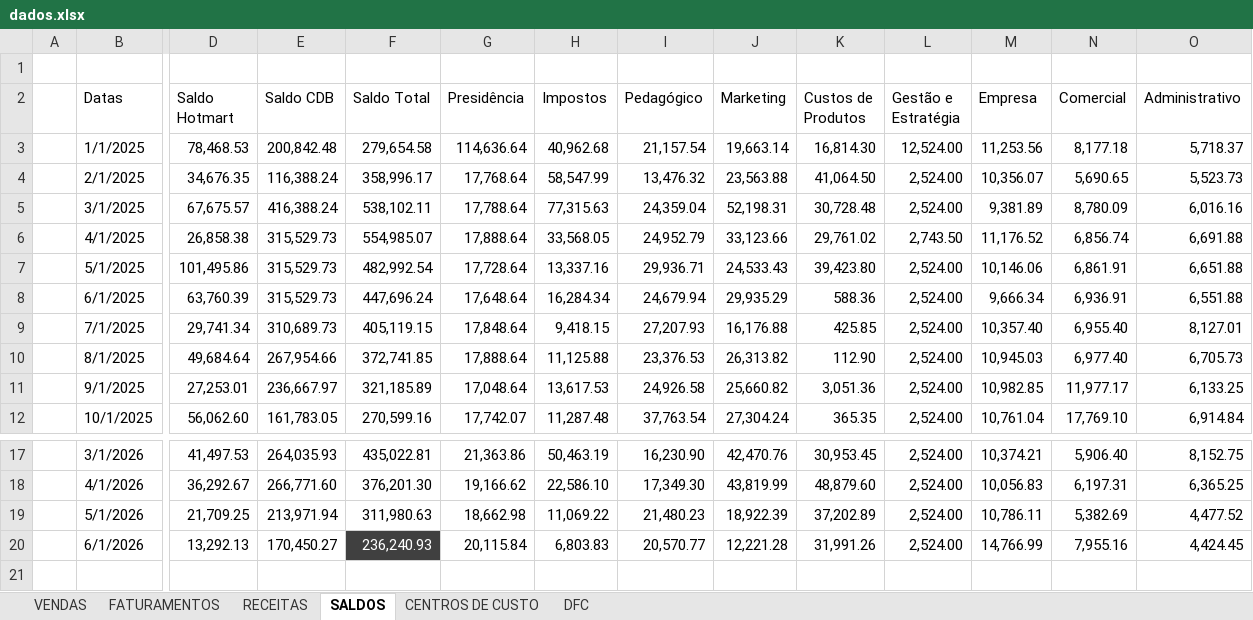
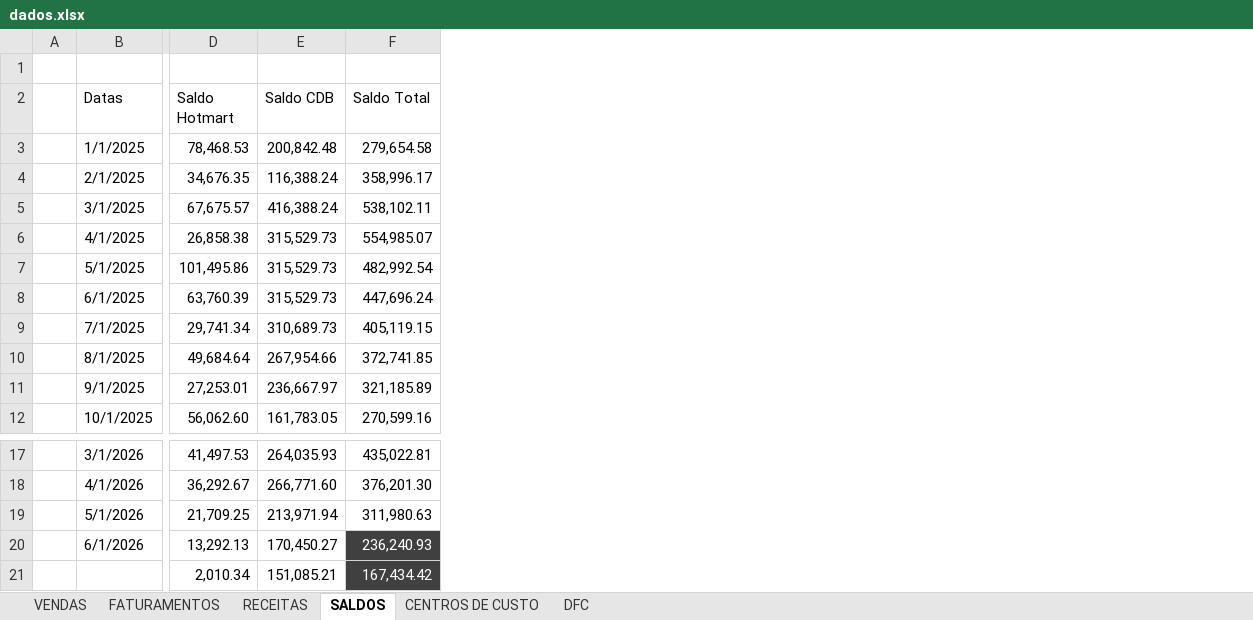
Before and after one commit to Lucas-BPO/Dashboard-Financeiro-Gerencial-Autoria, an Excel workbook: dados.xlsx, sheet SALDOS, drawn as a sheet; only a part is shown, gaps mark what is left out; values as stored, in another font and other column widths than the file's, no borders; conditional formats and table styles not drawn; removed rows and columns are numbered as before the commit, all else as after; rows hold the shown columns only; the diff names each change by its address in the sheet, - before the commit and + after, or states it on an @@ line.

```diff
--- a/dados.xlsx (sheet SALDOS)
+++ b/dados.xlsx (sheet SALDOS)
-column G (Presidência), rows 3-12: 114,636.64 | 17,768.64 | 17,788.64 | 17,888.64 | 17,728.64 | 17,648.64 | 17,848.64 | 17,888.64 | 17,048.64 | 17,742.07; rows 17-20: 21,363.86 | 19,166.62 | 18,662.98 | 20,115.84
-column H (Impostos), rows 3-12: 40,962.68 | 58,547.99 | 77,315.63 | 33,568.05 | 13,337.16 | 16,284.34 | 9,418.15 | 11,125.88 | 13,617.53 | 11,287.48; rows 17-20: 50,463.19 | 22,586.10 | 11,069.22 | 6,803.83
-column I (Pedagógico), rows 3-12: 21,157.54 | 13,476.32 | 24,359.04 | 24,952.79 | 29,936.71 | 24,679.94 | 27,207.93 | 23,376.53 | 24,926.58 | 37,763.54; rows 17-20: 16,230.90 | 17,349.30 | 21,480.23 | 20,570.77
-column J (Marketing), rows 3-12: 19,663.14 | 23,563.88 | 52,198.31 | 33,123.66 | 24,533.43 | 29,935.29 | 16,176.88 | 26,313.82 | 25,660.82 | 27,304.24; rows 17-20: 42,470.76 | 43,819.99 | 18,922.39 | 12,221.28
-column K (Custos de Produtos), rows 3-12: 16,814.30 | 41,064.50 | 30,728.48 | 29,761.02 | 39,423.80 | 588.36 | 425.85 | 112.90 | 3,051.36 | 365.35; rows 17-20: 30,953.45 | 48,879.60 | 37,202.89 | 31,991.26
-column L (Gestão e Estratégia), rows 3-12: 12,524.00 | 2,524.00 | 2,524.00 | 2,743.50 | 2,524.00 | 2,524.00 | 2,524.00 | 2,524.00 | 2,524.00 | 2,524.00; rows 17-20: all 2,524.00
-column M (Empresa), rows 3-12: 11,253.56 | 10,356.07 | 9,381.89 | 11,176.52 | 10,146.06 | 9,666.34 | 10,357.40 | 10,945.03 | 10,982.85 | 10,761.04; rows 17-20: 10,374.21 | 10,056.83 | 10,786.11 | 14,766.99
-column N (Comercial), rows 3-12: 8,177.18 | 5,690.65 | 8,780.09 | 6,856.74 | 6,861.91 | 6,936.91 | 6,955.40 | 6,977.40 | 11,977.17 | 17,769.10; rows 17-20: 5,906.40 | 6,197.31 | 5,382.69 | 7,955.16
-column O (Administrativo), rows 3-12: 5,718.37 | 5,523.73 | 6,016.16 | 6,691.88 | 6,651.88 | 6,551.88 | 8,127.01 | 6,705.73 | 6,133.25 | 6,914.84; rows 17-20: 8,152.75 | 6,365.25 | 4,477.52 | 4,424.45
+row 21:  |  | 2,010.34 | 151,085.21 | 167,434.42
```
Also changed, not shown: sheet VENDAS, sheet CENTROS DE CUSTO, sheet DFC, sheet FATURAMENTOS, sheet RECEITAS, formulas that keep their value, 1 other file.
